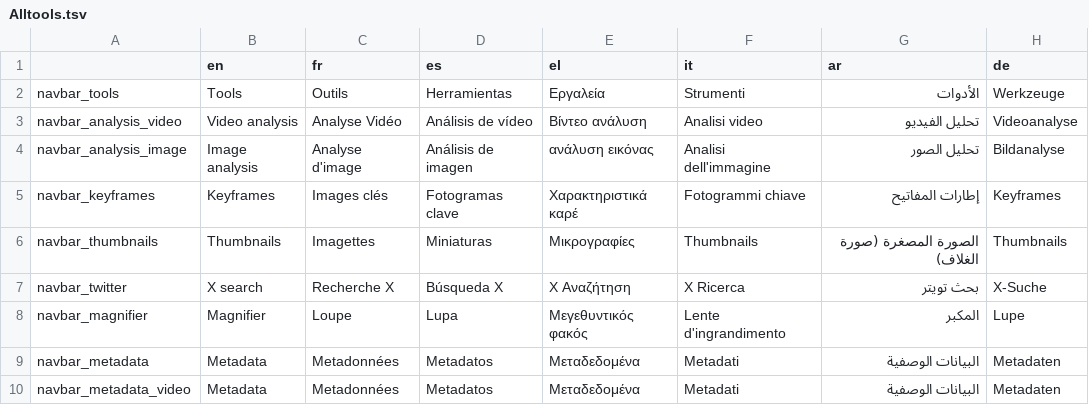
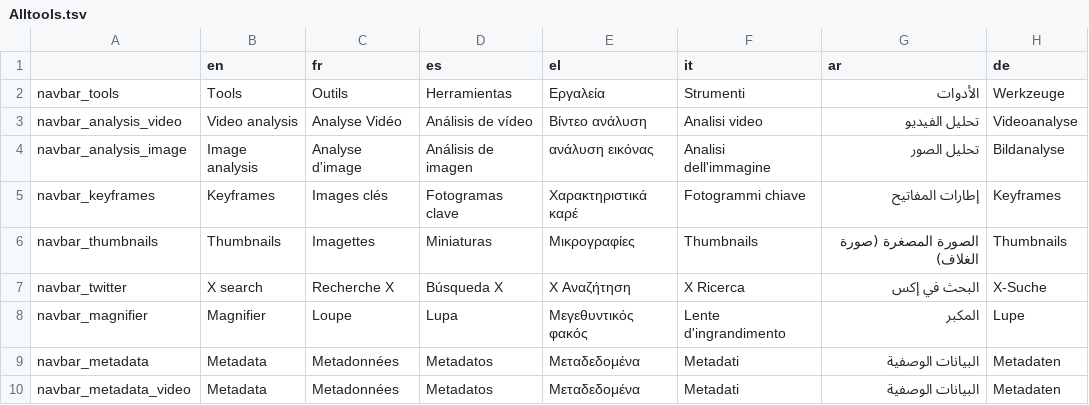
Before and after one commit to AFP-Medialab/InVID-Translations, a TSV file: components/NavItems/tools/Alltools.tsv, drawn as a sheet; only a part is shown.

Commit message:
Updated translation

```diff
--- a/components/NavItems/tools/Alltools.tsv
+++ b/components/NavItems/tools/Alltools.tsv
@@ -6,3 +6,3 @@ navbar_keyframes	Keyframes	Images clés	Fotogramas clave	Χαρακτηριστ
 navbar_thumbnails	Thumbnails	Imagettes	Miniaturas	Μικρογραφίες	Thumbnails	الصورة المصغرة (صورة الغلاف)	Thumbnails
-navbar_twitter	X search	Recherche X	Búsqueda X	X Αναζήτηση	X Ricerca	بحث تويتر	X-Suche
+navbar_twitter	X search	Recherche X	Búsqueda X	X Αναζήτηση	X Ricerca	البحث في إكس	X-Suche
 navbar_magnifier	Magnifier	Loupe	Lupa	Μεγεθυντικός φακός	Lente d'ingrandimento	المكبر	Lupe
```
